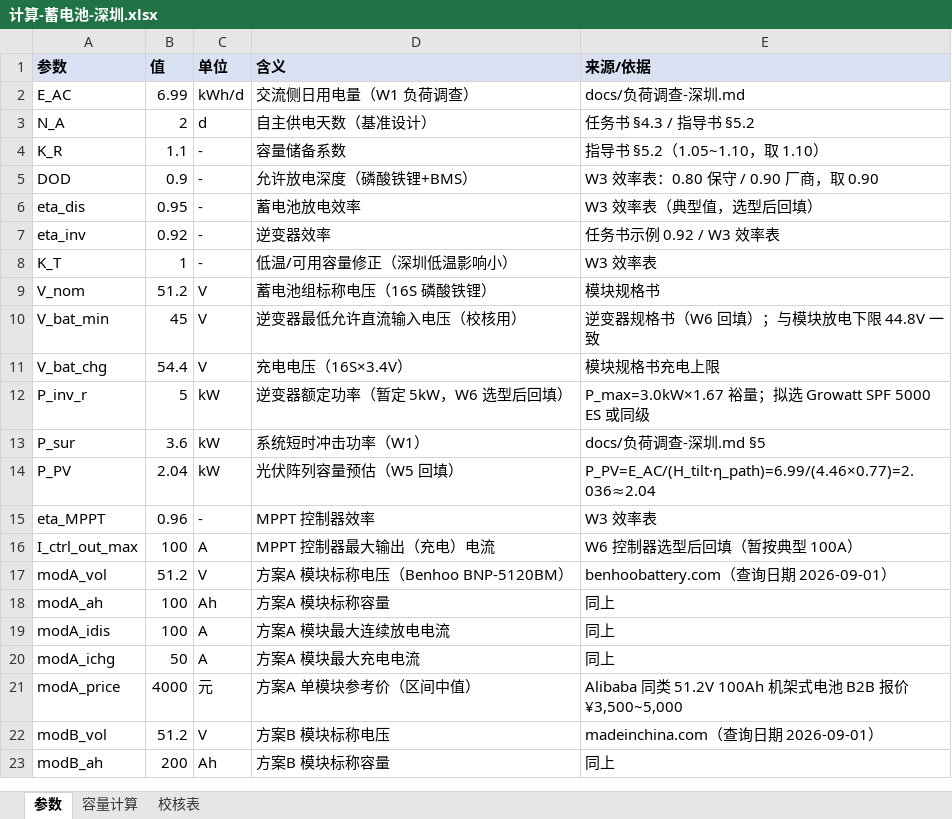
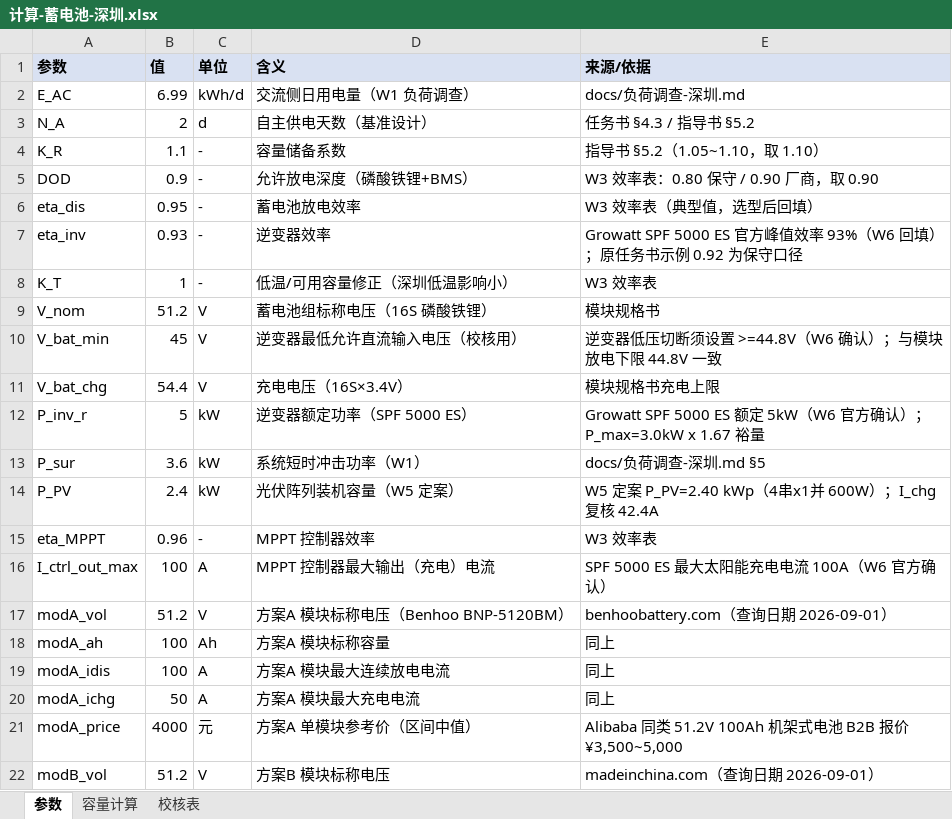
Before and after one commit to sunny1043/offgrid-pv-course-design, an Excel workbook: docs/计算-蓄电池-深圳.xlsx, sheet 参数, drawn as a sheet; only a part is shown; the shorter side is filled out with more unchanged rows; values as stored, in another font and other column widths than the file's, no borders; the diff names each change by its address in the sheet, - before the commit and + after, or states it on an @@ line.

```diff
--- a/docs/计算-蓄电池-深圳.xlsx (sheet 参数)
+++ b/docs/计算-蓄电池-深圳.xlsx (sheet 参数)
-B7 (值): 0.92
+B7 (值): 0.93
-E7 (来源/依据): 任务书示例 0.92 / W3 效率表
+E7 (来源/依据): Growatt SPF 5000 ES 官方峰值效率 93%（W6 回填）；原任务书示例 0.92 为保守口径
-E10 (来源/依据): 逆变器规格书（W6 回填）；与模块放电下限 44.8V 一致
+E10 (来源/依据): 逆变器低压切断须设置 >=44.8V（W6 确认）；与模块放电下限 44.8V 一致
-D12 (含义): 逆变器额定功率（暂定 5kW，W6 选型后回填）
+D12 (含义): 逆变器额定功率（SPF 5000 ES）
-E12 (来源/依据): P_max=3.0kW×1.67 裕量；拟选 Growatt SPF 5000 ES 或同级
+E12 (来源/依据): Growatt SPF 5000 ES 额定 5kW（W6 官方确认）；P_max=3.0kW x 1.67 裕量
-B14 (值): 2.04
+B14 (值): 2.4
-D14 (含义): 光伏阵列容量预估（W5 回填）
+D14 (含义): 光伏阵列装机容量（W5 定案）
-E14 (来源/依据): P_PV=E_AC/(H_tilt·η_path)=6.99/(4.46×0.77)=2.036≈2.04
+E14 (来源/依据): W5 定案 P_PV=2.40 kWp（4串x1并 600W）；I_chg 复核 42.4A
-E16 (来源/依据): W6 控制器选型后回填（暂按典型 100A）
+E16 (来源/依据): SPF 5000 ES 最大太阳能充电电流 100A（W6 官方确认）
```
Also changed, not shown: sheet 容量计算, docs/计算-光伏阵列-深圳.xlsx, 6 other files.
